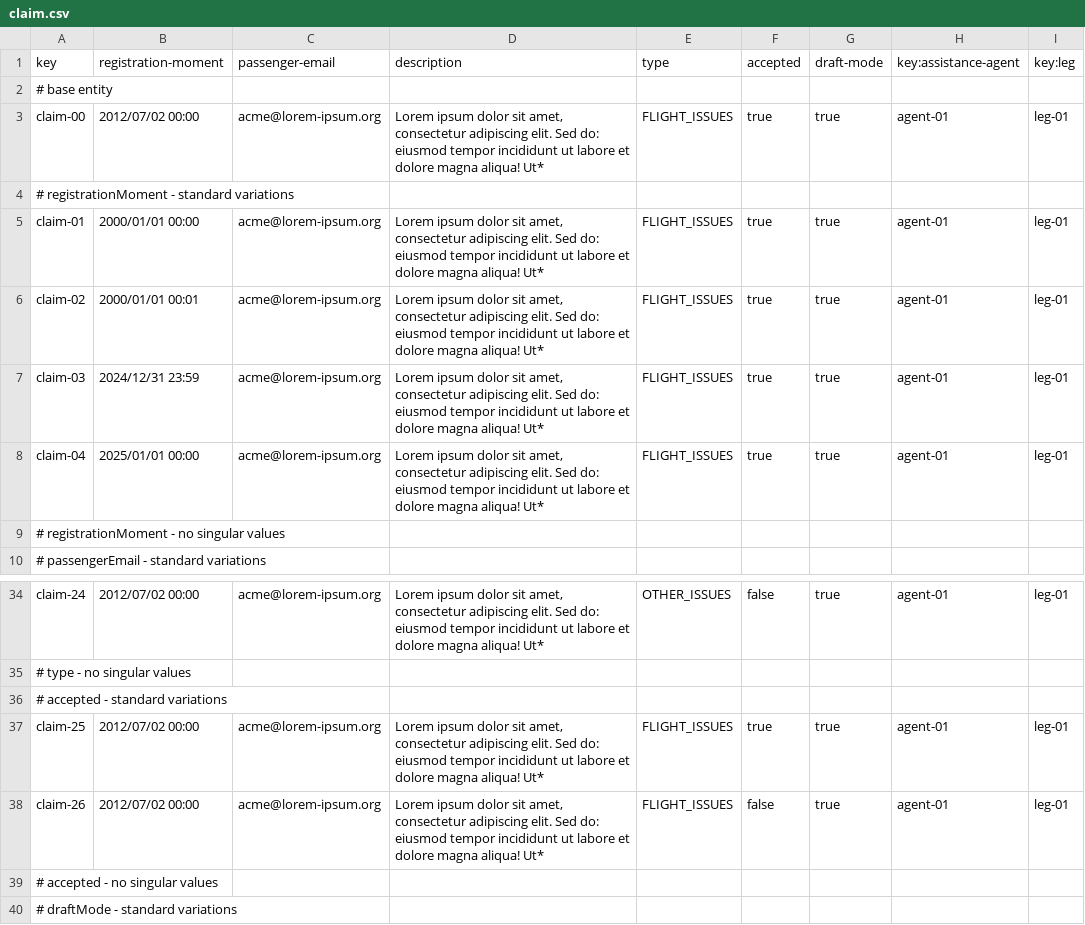
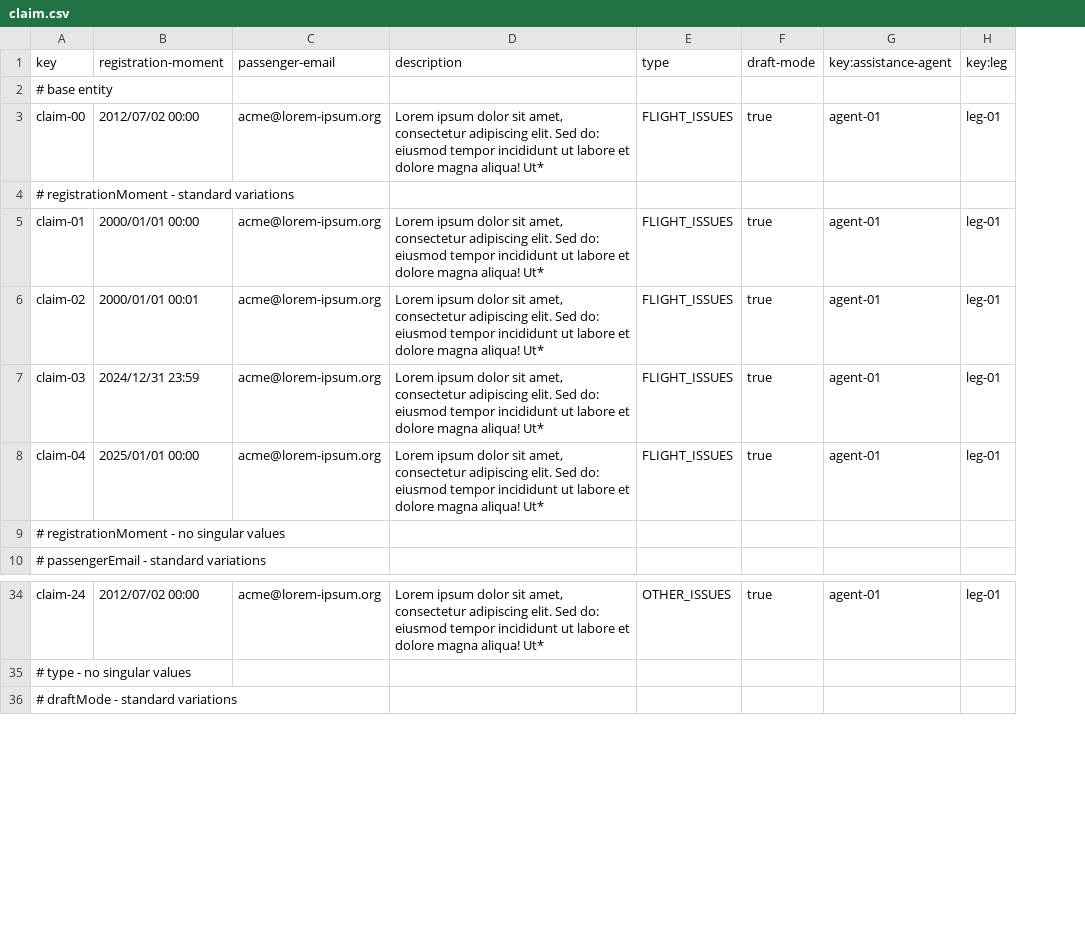
Before and after one commit to pabniecor/Acme-ANS-C3, a CSV file: src/main/resources/WEB-INF/data/sample/claim.csv, drawn as a sheet; only a part is shown, gaps mark what is left out; the diff names each change by its address in the sheet, - before the commit and + after, or states it on an @@ line.

Commit message:
Fixed claim structure and trackingLog and claim validations

```diff
--- a/src/main/resources/WEB-INF/data/sample/claim.csv
+++ b/src/main/resources/WEB-INF/data/sample/claim.csv
-column F (accepted), rows 3-8: true |  | true | true | true | true; row 34: false
-row 36: # accepted - standard variations
-row 37: claim-25 | 2012/07/02 00:00 | acme@lorem-ipsum.org | Lorem ipsum dolor sit amet, consectetur adipiscing elit. Sed do: eiusmod tempor incididunt ut labore et dolore magna aliqua! Ut* | FLIGHT_ISSUES | true | true | agent-01 | leg-01
-row 38: claim-26 | 2012/07/02 00:00 | acme@lorem-ipsum.org | Lorem ipsum dolor sit amet, consectetur adipiscing elit. Sed do: eiusmod tempor incididunt ut labore et dolore magna aliqua! Ut* | FLIGHT_ISSUES | false | true | agent-01 | leg-01
-row 39: # accepted - no singular values
```
Also changed, not shown: 29 other files.
